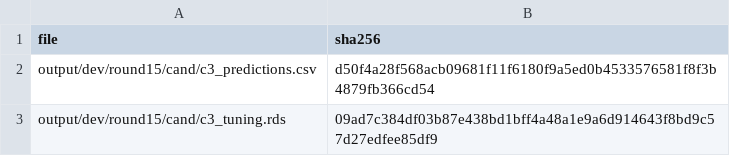
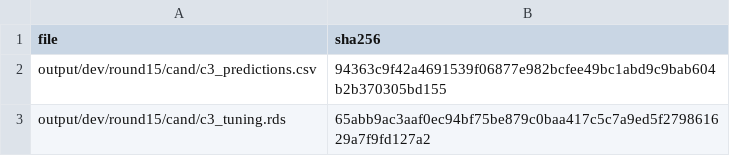
Before and after one commit to whcavender14/cfb-power-index, a CSV file: docs/round15/construction/c3_manifest.csv, drawn as a sheet.

```diff
--- a/docs/round15/construction/c3_manifest.csv
+++ b/docs/round15/construction/c3_manifest.csv
@@ -1,3 +1,3 @@
 file,sha256
-output/dev/round15/cand/c3_predictions.csv,d50f4a28f568acb09681f11f6180f9a5ed0b4533576581f8f3b4879fb366cd54
-output/dev/round15/cand/c3_tuning.rds,09ad7c384df03b87e438bd1bff4a48a1e9a6d914643f8bd9c57d27edfee85df9
+output/dev/round15/cand/c3_predictions.csv,94363c9f42a4691539f06877e982bcfee49bc1abd9c9bab604b2b370305bd155
+output/dev/round15/cand/c3_tuning.rds,65abb9ac3aaf0ec94bf75be879c0baa417c5c7a9ed5f279861629a7f9fd127a2
```
Also changed, not shown: 4 other files.
